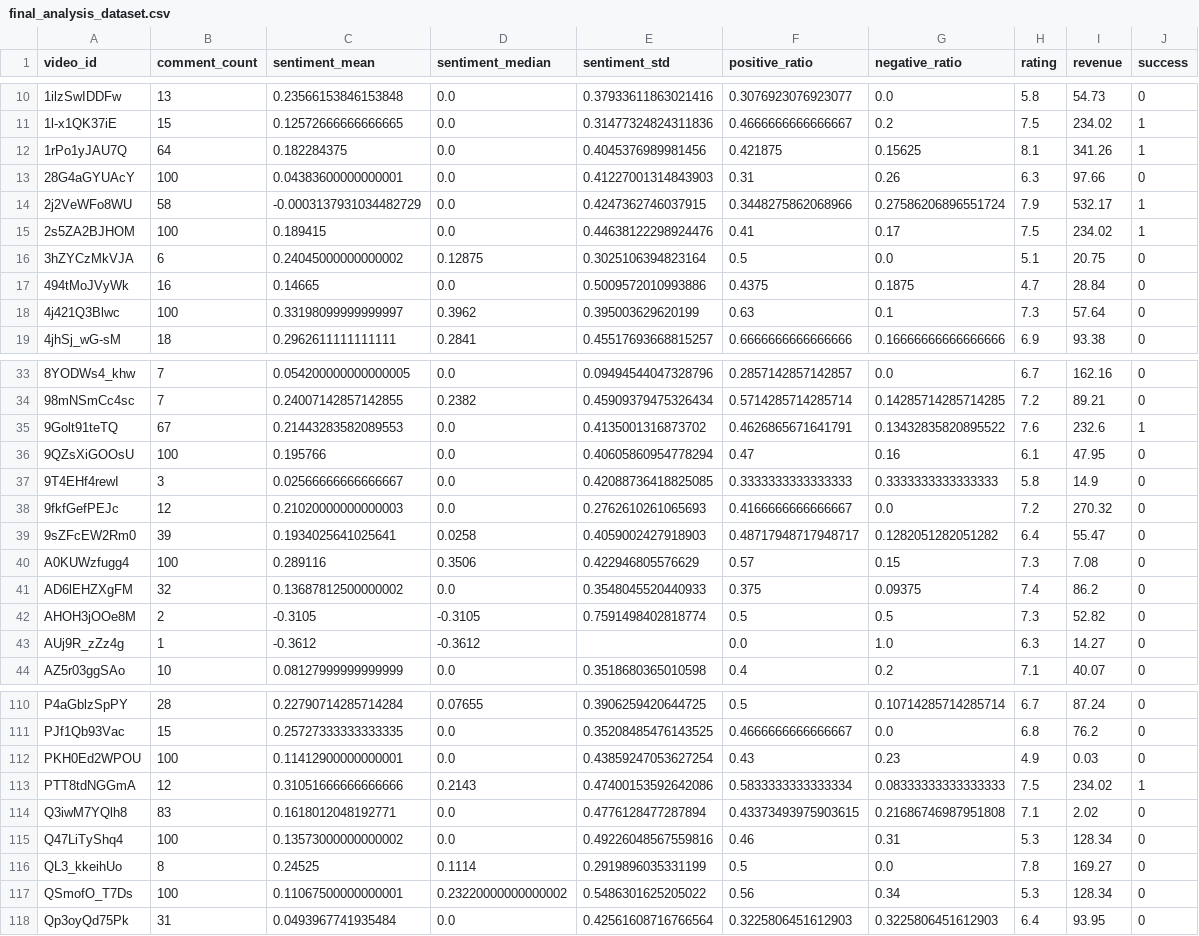
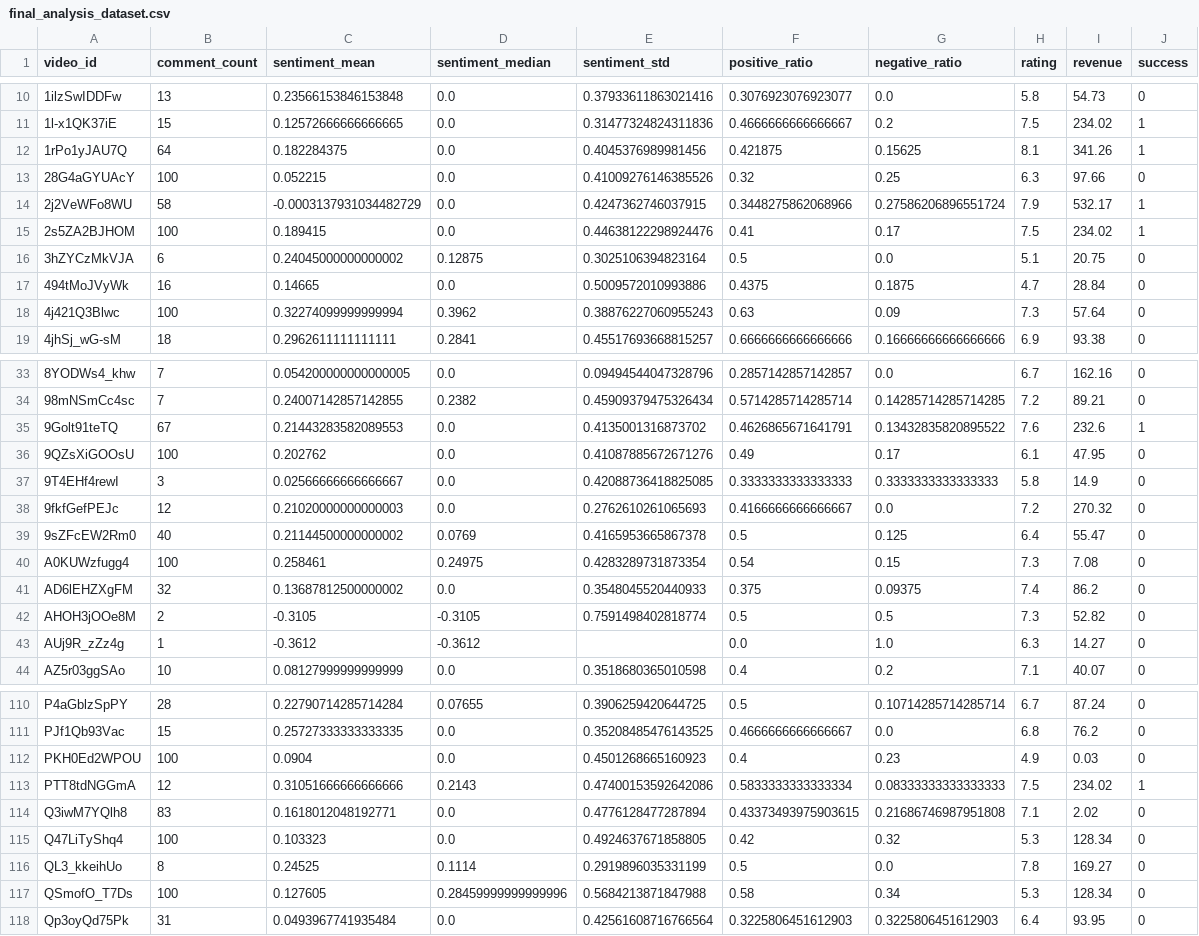
Before and after one commit to EZST99/bigdata-project-new, a CSV file: data/final_analysis_dataset.csv, drawn as a sheet; only a part is shown, gaps mark what is left out; the diff covers the shown part only.

```diff
--- a/data/final_analysis_dataset.csv
+++ b/data/final_analysis_dataset.csv
@@ -12,3 +12,3 @@ video_id,comment_count,sentiment_mean,sentiment_median,sentiment_std,positive_ra
 1rPo1yJAU7Q,64,0.182284375,0.0,0.4045376989981456,0.421875,0.15625,8.1,341.26,1
-28G4aGYUAcY,100,0.04383600000000001,0.0,0.41227001314843903,0.31,0.26,6.3,97.66,0
+28G4aGYUAcY,100,0.052215,0.0,0.41009276146385526,0.32,0.25,6.3,97.66,0
 2j2VeWFo8WU,58,-0.0003137931034482729,0.0,0.4247362746037915,0.3448275862068966,0.27586206896551724,7.9,532.17,1
@@ -17,3 +17,3 @@ video_id,comment_count,sentiment_mean,sentiment_median,sentiment_std,positive_ra
 494tMoJVyWk,16,0.14665,0.0,0.5009572010993886,0.4375,0.1875,4.7,28.84,0
-4j421Q3Blwc,100,0.33198099999999997,0.3962,0.395003629620199,0.63,0.1,7.3,57.64,0
+4j421Q3Blwc,100,0.32274099999999994,0.3962,0.38876227060955243,0.63,0.09,7.3,57.64,0
 4jhSj_wG-sM,18,0.2962611111111111,0.2841,0.45517693668815257,0.6666666666666666,0.16666666666666666,6.9,93.38,0
@@ -35,7 +35,7 @@ video_id,comment_count,sentiment_mean,sentiment_median,sentiment_std,positive_ra
 9Golt91teTQ,67,0.21443283582089553,0.0,0.4135001316873702,0.4626865671641791,0.13432835820895522,7.6,232.6,1
-9QZsXiGOOsU,100,0.195766,0.0,0.40605860954778294,0.47,0.16,6.1,47.95,0
+9QZsXiGOOsU,100,0.202762,0.0,0.41087885672671276,0.49,0.17,6.1,47.95,0
 9T4EHf4rewI,3,0.02566666666666667,0.0,0.42088736418825085,0.3333333333333333,0.3333333333333333,5.8,14.9,0
 9fkfGefPEJc,12,0.21020000000000003,0.0,0.2762610261065693,0.4166666666666667,0.0,7.2,270.32,0
-9sZFcEW2Rm0,39,0.1934025641025641,0.0258,0.4059002427918903,0.48717948717948717,0.1282051282051282,6.4,55.47,0
-A0KUWzfugg4,100,0.289116,0.3506,0.422946805576629,0.57,0.15,7.3,7.08,0
+9sZFcEW2Rm0,40,0.21144500000000002,0.0769,0.4165953665867378,0.5,0.125,6.4,55.47,0
+A0KUWzfugg4,100,0.258461,0.24975,0.4283289731873354,0.54,0.15,7.3,7.08,0
 AD6lEHZXgFM,32,0.13687812500000002,0.0,0.3548045520440933,0.375,0.09375,7.4,86.2,0
@@ -111,8 +111,8 @@ P4aGblzSpPY,28,0.22790714285714284,0.07655,0.3906259420644725,0.5,0.107142857142
 PJf1Qb93Vac,15,0.25727333333333335,0.0,0.35208485476143525,0.4666666666666667,0.0,6.8,76.2,0
-PKH0Ed2WPOU,100,0.11412900000000001,0.0,0.43859247053627254,0.43,0.23,4.9,0.03,0
+PKH0Ed2WPOU,100,0.0904,0.0,0.4501268665160923,0.4,0.23,4.9,0.03,0
 PTT8tdNGGmA,12,0.31051666666666666,0.2143,0.47400153592642086,0.5833333333333334,0.08333333333333333,7.5,234.02,1
 Q3iwM7YQlh8,83,0.1618012048192771,0.0,0.4776128477287894,0.43373493975903615,0.21686746987951808,7.1,2.02,0
-Q47LiTyShq4,100,0.13573000000000002,0.0,0.49226048567559816,0.46,0.31,5.3,128.34,0
+Q47LiTyShq4,100,0.103323,0.0,0.4924637671858805,0.42,0.32,5.3,128.34,0
 QL3_kkeihUo,8,0.24525,0.1114,0.2919896035331199,0.5,0.0,7.8,169.27,0
-QSmofO_T7Ds,100,0.11067500000000001,0.23220000000000002,0.5486301625205022,0.56,0.34,5.3,128.34,0
+QSmofO_T7Ds,100,0.127605,0.28459999999999996,0.5684213871847988,0.58,0.34,5.3,128.34,0
 Qp3oyQd75Pk,31,0.0493967741935484,0.0,0.42561608716766564,0.3225806451612903,0.3225806451612903,6.4,93.95,0
```
Also changed, not shown: 71 edited cells elsewhere in this file, 5 other files.
